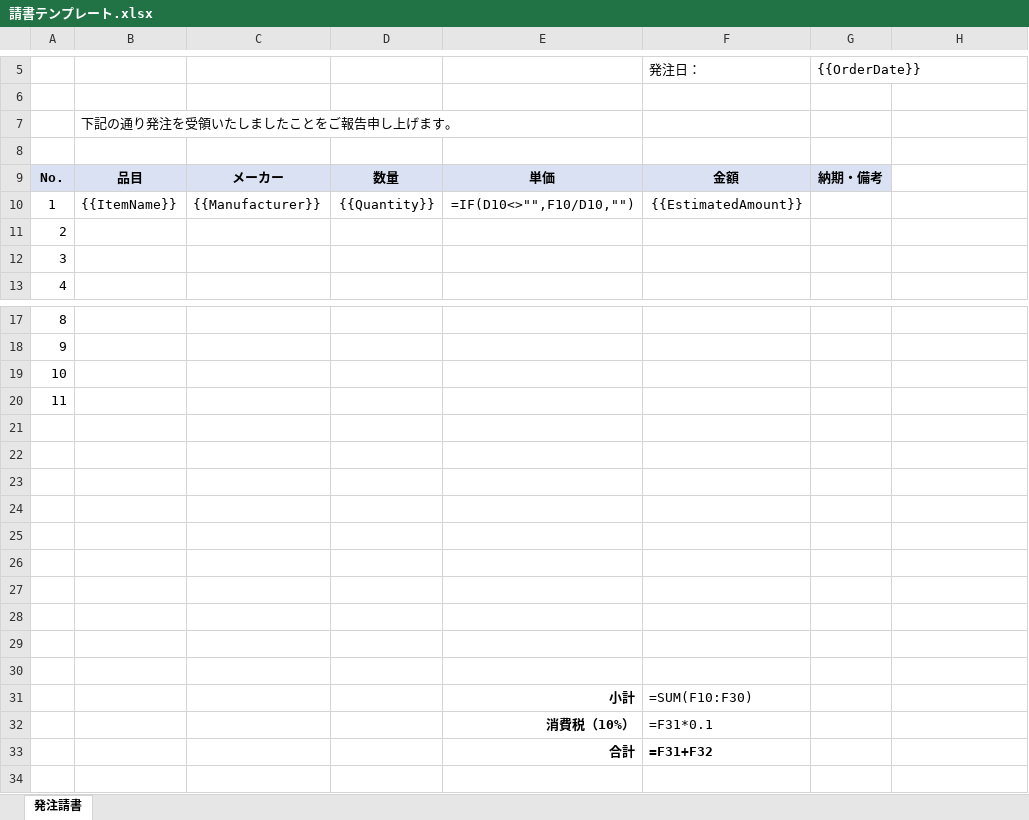
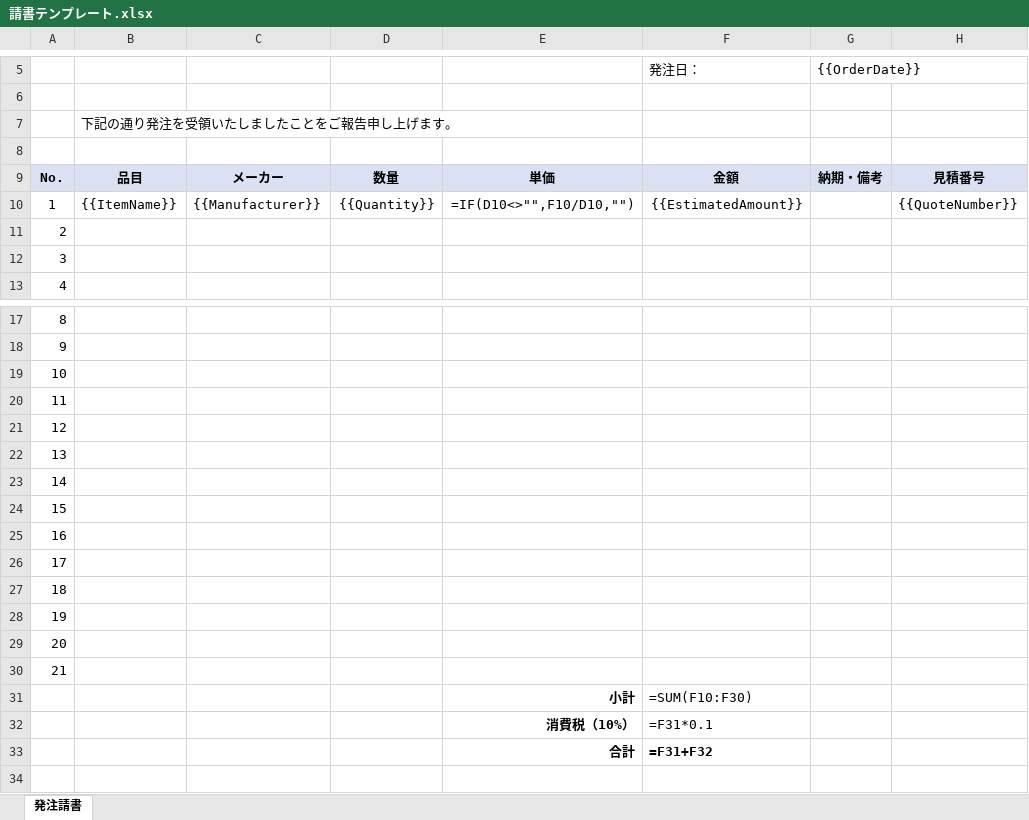
Before and after one commit to satoshi19840417/sharepoint, an Excel workbook: 01_Documents/02_Templates/請書テンプレート.xlsx, sheet 発注請書, drawn as a sheet; only a part is shown, gaps mark what is left out; values as stored, in another font and other column widths than the file's, no borders; formulas without a stored value are shown as written; the diff names each change by its address in the sheet, - before the commit and + after, or states it on an @@ line.

```diff
--- a/01_Documents/02_Templates/請書テンプレート.xlsx (sheet 発注請書)
+++ b/01_Documents/02_Templates/請書テンプレート.xlsx (sheet 発注請書)
-H9: (empty)
+H9: 見積番号
-H9 fill: none
+H9 fill: #D9E1F2
-H10: (empty)
+H10: {{QuoteNumber}}
-A21: (empty)
+A21: 12
-A22: (empty)
+A22: 13
-A23: (empty)
+A23: 14
-A24: (empty)
+A24: 15
-A25: (empty)
+A25: 16
-A26: (empty)
+A26: 17
-A27: (empty)
+A27: 18
-A28: (empty)
+A28: 19
-A29: (empty)
+A29: 20
-A30: (empty)
+A30: 21
```
Also changed, not shown: 01_Documents/01_Phases/Phase5_送付フロー/TestOutput/請書_検証用_MultiItem.xlsx, 29 other files.
